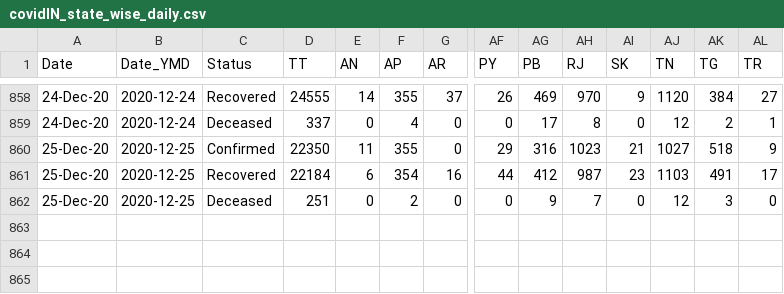
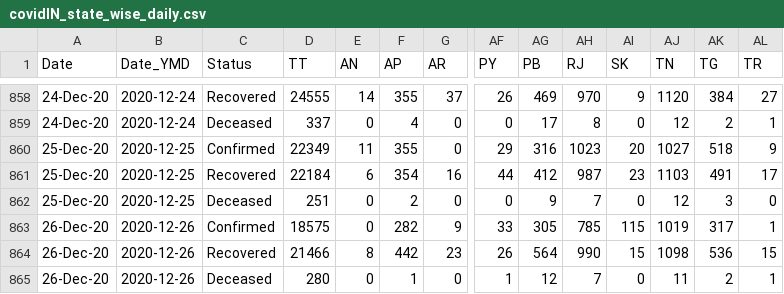
Before and after one commit to arya46/Covid-19-EDA, a CSV file: data/covidIN_state_wise_daily.csv, drawn as a sheet; only a part is shown, gaps mark what is left out; rows hold the shown columns only; the diff names each change by its address in the sheet, - before the commit and + after, or states it on an @@ line.

Commit message:
data updated on - Sun Dec 27 05:46:34 UTC 2020

```diff
--- a/data/covidIN_state_wise_daily.csv
+++ b/data/covidIN_state_wise_daily.csv
-D860 (TT): 22350
+D860 (TT): 22349
-AI860 (SK): 21
+AI860 (SK): 20
+row 863: 26-Dec-20 | 2020-12-26 | Confirmed | 18575 | 0 | 282 | 9 | 33 | 305 | 785 | 115 | 1019 | 317 | 1
+row 864: 26-Dec-20 | 2020-12-26 | Recovered | 21466 | 8 | 442 | 23 | 26 | 564 | 990 | 15 | 1098 | 536 | 15
+row 865: 26-Dec-20 | 2020-12-26 | Deceased | 280 | 0 | 1 | 0 | 1 | 12 | 7 | 0 | 11 | 2 | 1
```
Also changed, not shown: data/cases_ts.csv, data/covidIN_districtwise_current.csv, 3 other files.
